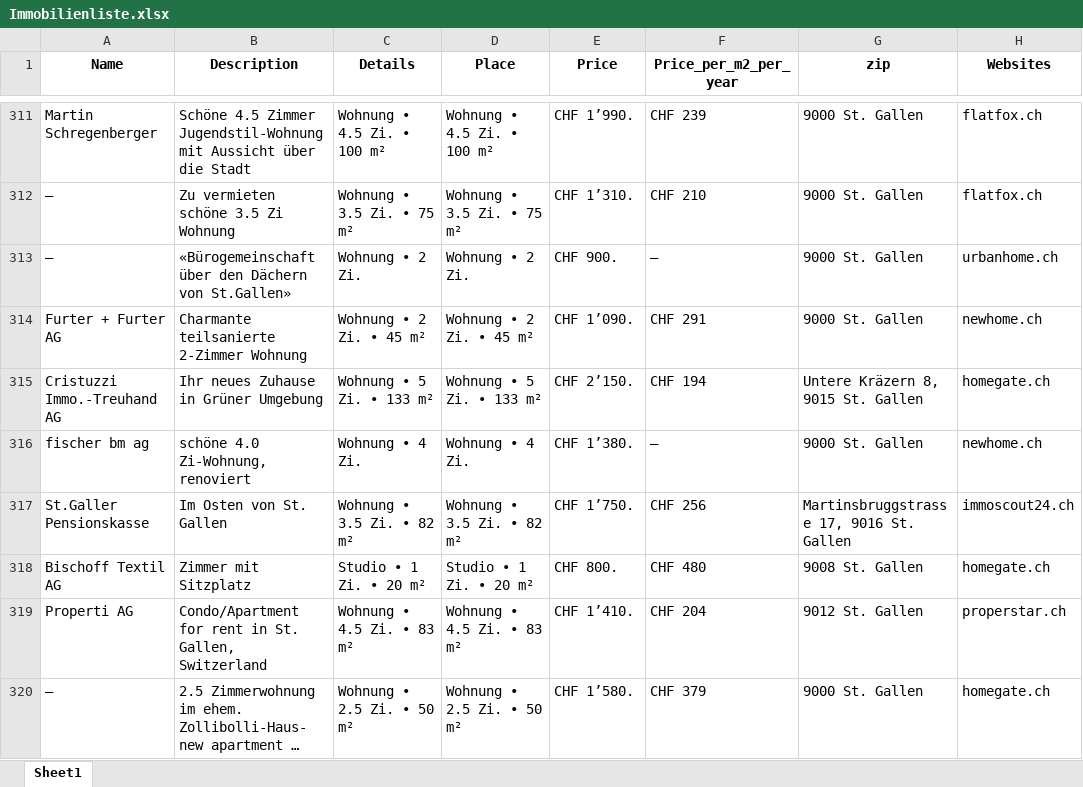
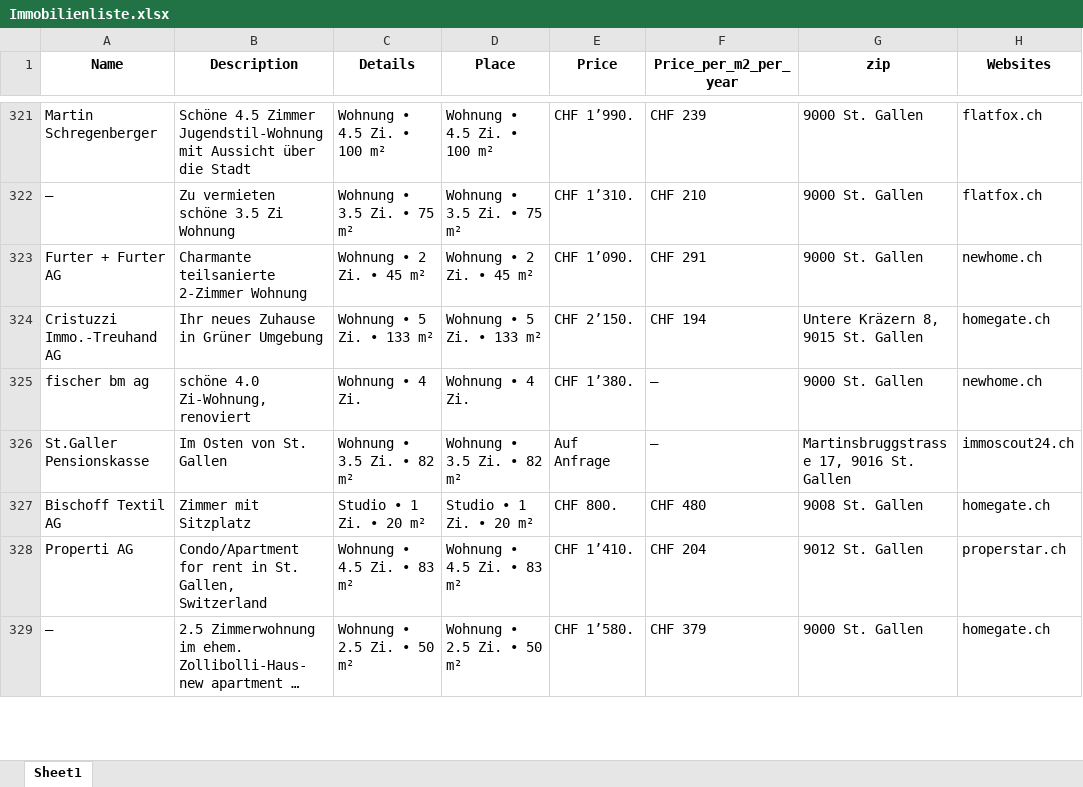
Before and after one commit to lorexzx/CS, an Excel workbook: Immobilienliste.xlsx, sheet Sheet1, drawn as a sheet; only a part is shown, gaps mark what is left out; long unchanged cells end in …; values as stored, in another font and other column widths than the file's, no borders; removed rows and columns are numbered as before the commit, all else as after; the diff covers the shown part only; the diff names each change by its address in the sheet, - before the commit and + after, or states it on an @@ line.

```diff
--- a/Immobilienliste.xlsx (sheet Sheet1)
+++ b/Immobilienliste.xlsx (sheet Sheet1)
-row 313: — | «Bürogemeinschaft über den Dächern von St.Gallen» | Wohnung • 2 Zi. | Wohnung • 2 Zi. | CHF 900. | — | 9000 St. Gallen | urbanhome.ch
-E326 (Price): CHF 1’750.
+E326 (Price): Auf Anfrage
-F326 (Price_per_m2_per_year): CHF 256
+F326 (Price_per_m2_per_year): —
```
Also changed, not shown: 34 added rows, 33 removed rows, 1 moved row and 34 edited cells elsewhere in this sheet.
